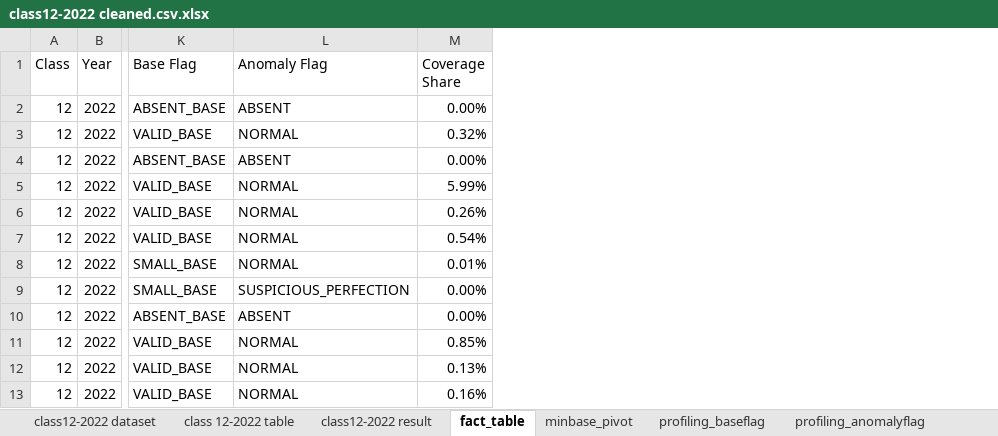
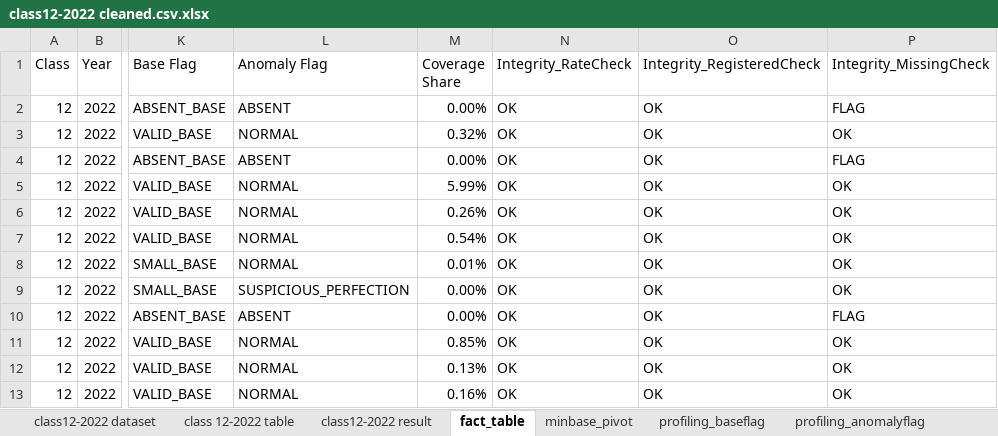
Before and after one commit to Rituverma12/cbse-class12-2022-appearance-analysis, an Excel workbook: data/class12-2022 cleaned.csv.xlsx, sheet fact_table, drawn as a sheet; only a part is shown, gaps mark what is left out; values as stored, in another font and other column widths than the file's, no borders; table styles not drawn; the diff names each change by its address in the sheet, - before the commit and + after, or states it on an @@ line.

Commit message:
Added integrity checks in fact_table; integrity check summary in README

```diff
--- a/data/class12-2022 cleaned.csv.xlsx (sheet fact_table)
+++ b/data/class12-2022 cleaned.csv.xlsx (sheet fact_table)
+column N (Integrity_RateCheck), rows 2-13: all OK
+column O (Integrity_RegisteredCheck), rows 2-13: all OK
+column P (Integrity_MissingCheck), rows 2-13: FLAG | OK | FLAG | OK | OK | OK | OK | OK | FLAG | OK | OK | OK
```
Also changed, not shown: charts or pictures, 1 other file.
